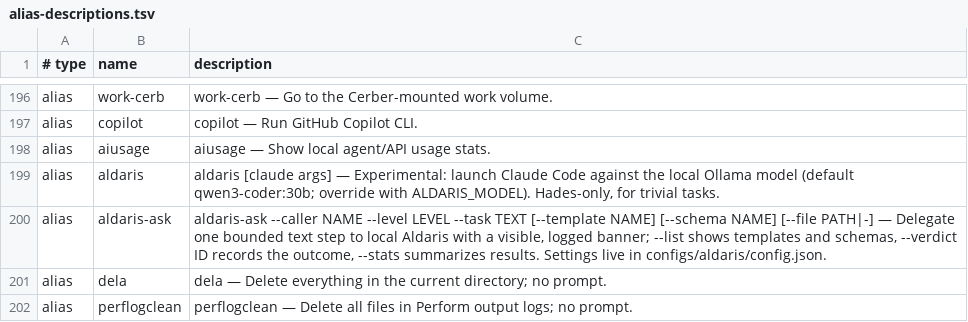
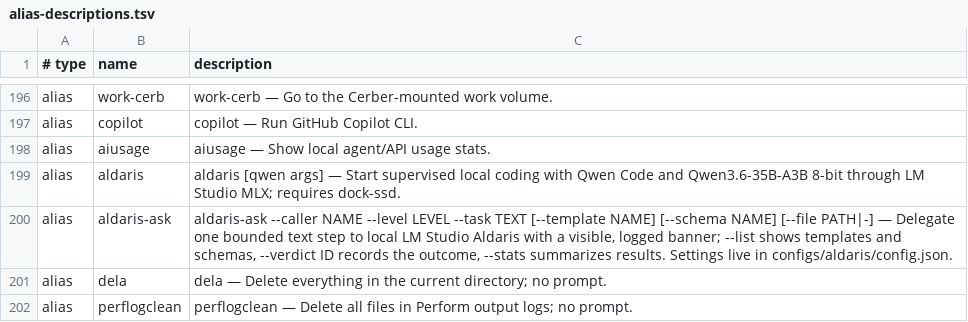
Before and after one commit to AndiOliverIon/mac-forge, a TSV file: configs/alias-descriptions.tsv, drawn as a sheet; only a part is shown, gaps mark what is left out.

Commit message:
Migrate Aldaris to local MLX and Qwen Code

```diff
--- a/configs/alias-descriptions.tsv
+++ b/configs/alias-descriptions.tsv
@@ -198,4 +198,4 @@ alias	copilot	copilot — Run GitHub Copilot CLI.
 alias	aiusage	aiusage — Show local agent/API usage stats.
-alias	aldaris	aldaris [claude args] — Experimental: launch Claude Code against the local Ollama model (default qwen3-coder:30b; override with ALDARIS_MODEL). Hades-only, for trivial tasks.
-alias	aldaris-ask	aldaris-ask --caller NAME --level LEVEL --task TEXT [--template NAME] [--schema NAME] [--file PATH|-] — Delegate one bounded text step to local Aldaris with a visible, logged banner; --list shows templates and schemas, --verdict ID records the outcome, --stats summarizes results. Settings live in configs/aldaris/config.json.
+alias	aldaris	aldaris [qwen args] — Start supervised local coding with Qwen Code and Qwen3.6-35B-A3B 8-bit through LM Studio MLX; requires dock-ssd.
+alias	aldaris-ask	aldaris-ask --caller NAME --level LEVEL --task TEXT [--template NAME] [--schema NAME] [--file PATH|-] — Delegate one bounded text step to local LM Studio Aldaris with a visible, logged banner; --list shows templates and schemas, --verdict ID records the outcome, --stats summarizes results. Settings live in configs/aldaris/config.json.
 alias	dela	dela — Delete everything in the current directory; no prompt.
```
Also changed, not shown: 8 other files.
